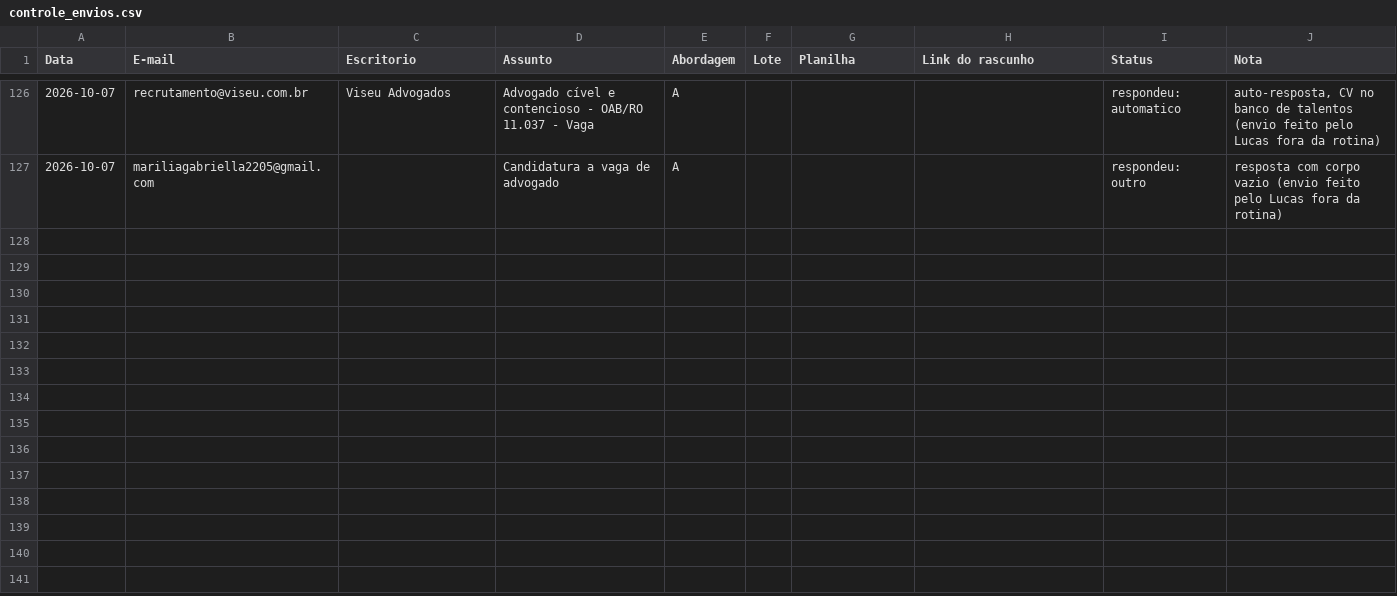
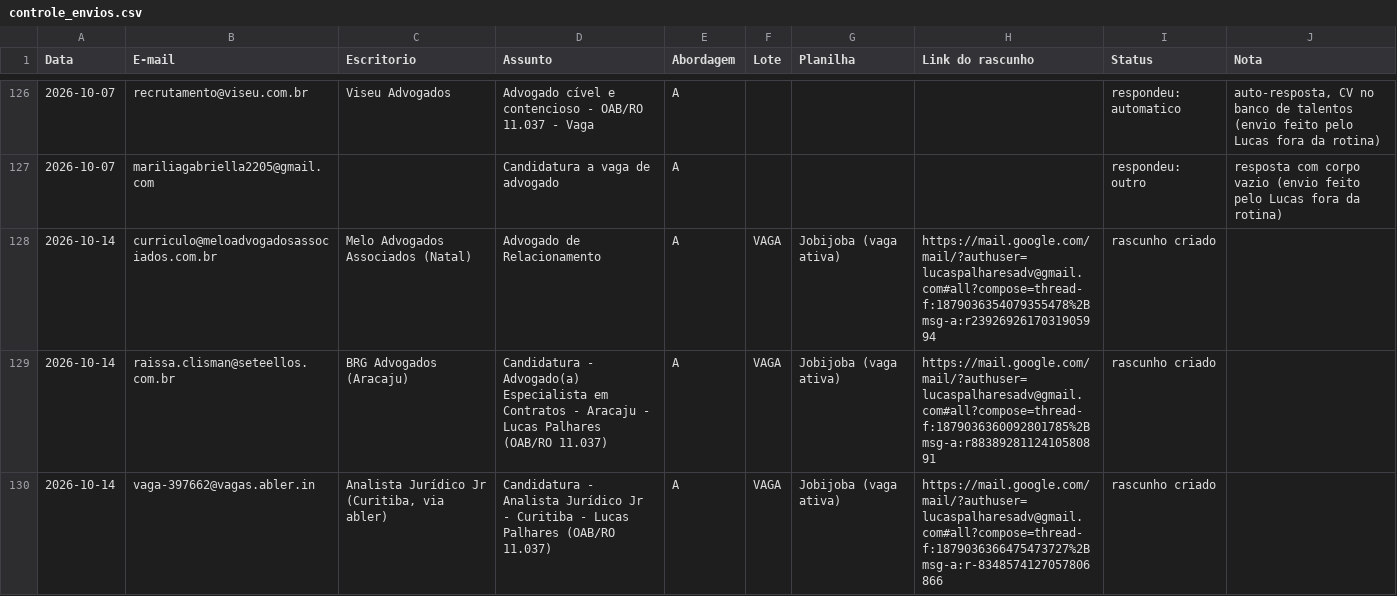
Before and after one commit to lucaspalharesadv-lgtm/meu-projeto, a CSV file: prospeccao_juridica/rotina/controle_envios.csv, drawn as a sheet; only a part is shown, gaps mark what is left out.

```diff
--- a/prospeccao_juridica/rotina/controle_envios.csv
+++ b/prospeccao_juridica/rotina/controle_envios.csv
@@ -127 +127,4 @@
 2026-10-07,mariliagabriella2205@gmail.com,,Candidatura a vaga de advogado,A,,,,respondeu: outro,resposta com corpo vazio (envio feito pelo Lucas fora da rotina)
+2026-10-14,curriculo@meloadvogadosassociados.com.br,Melo Advogados Associados (Natal),Advogado de Relacionamento,A,VAGA,Jobijoba (vaga ativa),https://mail.google.com/mail/?authuser=lucaspalharesadv@gmail.com#all?compose=thread-f:1879036354079355478%2Bmsg-a:r2392692617031905994,rascunho criado,
+2026-10-14,raissa.clisman@seteellos.com.br,BRG Advogados (Aracaju),Candidatura - Advogado(a) Especialista em Contratos - Aracaju - Lucas Palhares (OAB/RO 11.037),A,VAGA,Jobijoba (vaga ativa),https://mail.google.com/mail/?authuser=lucaspalharesadv@gmail.com#all?compose=thread-f:1879036360092801785%2Bmsg-a:r8838928112410580891,rascunho criado,
+2026-10-14,vaga-397662@vagas.abler.in,"Analista Jurídico Jr (Curitiba, via abler)",Candidatura - Analista Jurídico Jr - Curitiba - Lucas Palhares (OAB/RO 11.037),A,VAGA,Jobijoba (vaga ativa),https://mail.google.com/mail/?authuser=lucaspalharesadv@gmail.com#all?compose=thread-f:1879036366475473727%2Bmsg-a:r-8348574127057806866,rascunho criado,
```
Also changed, not shown: 2 other files.
